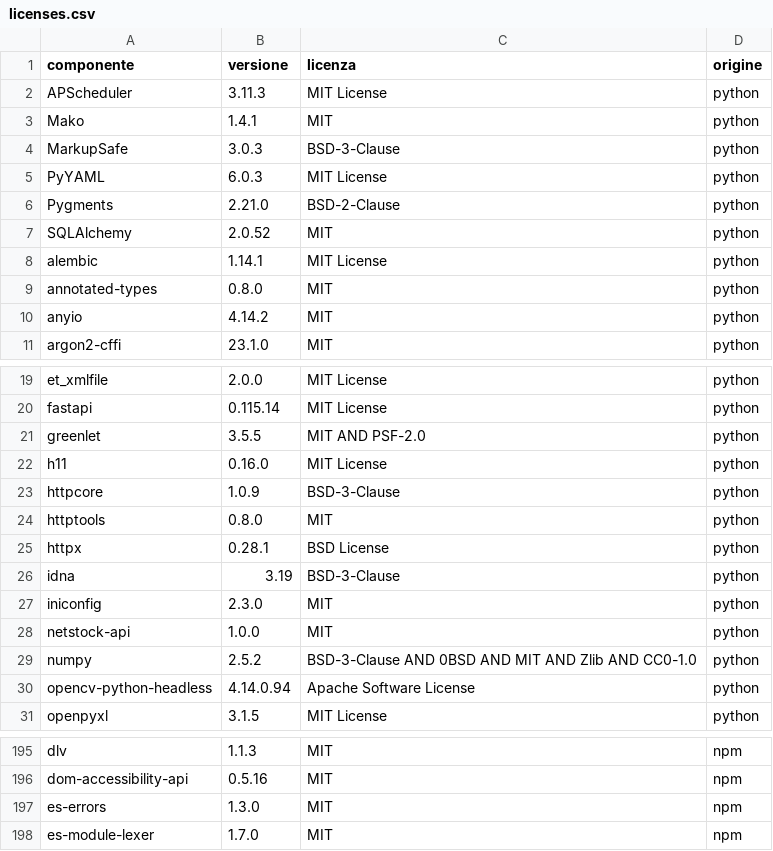
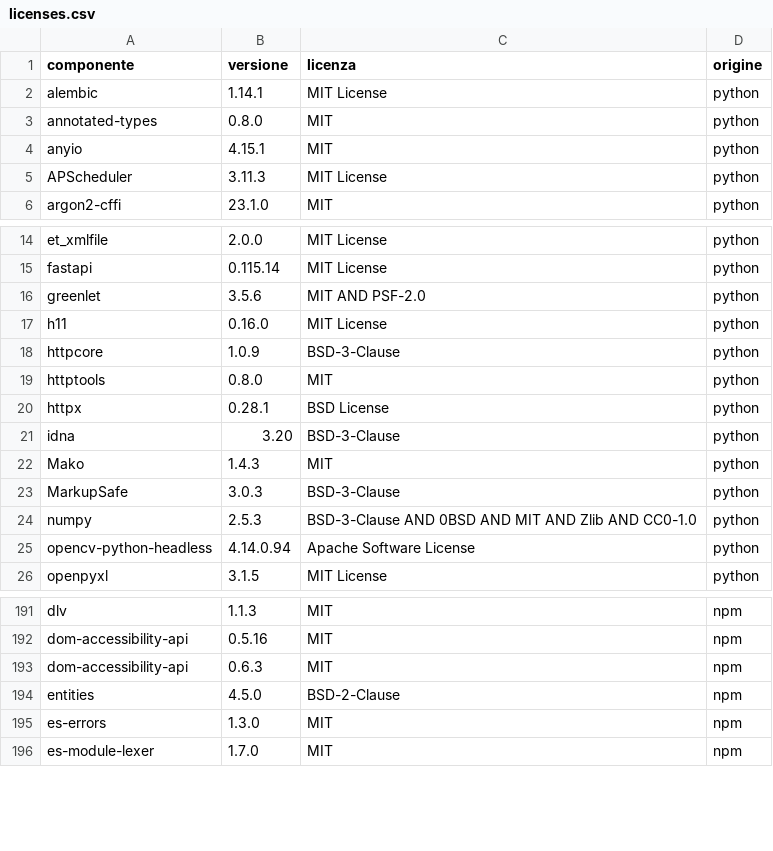
Before and after one commit to DoN0tPanic/netstock-wms, a CSV file: compliance/licenses.csv, drawn as a sheet; only a part is shown, gaps mark what is left out; the diff covers the shown part only.

```diff
--- a/compliance/licenses.csv
+++ b/compliance/licenses.csv
@@ -1,11 +1,6 @@
 componente,versione,licenza,origine
-APScheduler,3.11.3,MIT License,python
-Mako,1.4.1,MIT,python
-MarkupSafe,3.0.3,BSD-3-Clause,python
-PyYAML,6.0.3,MIT License,python
-Pygments,2.21.0,BSD-2-Clause,python
-SQLAlchemy,2.0.52,MIT,python
 alembic,1.14.1,MIT License,python
 annotated-types,0.8.0,MIT,python
-anyio,4.14.2,MIT,python
+anyio,4.15.1,MIT,python
+APScheduler,3.11.3,MIT License,python
 argon2-cffi,23.1.0,MIT,python
@@ -20,3 +15,3 @@ et_xmlfile,2.0.0,MIT License,python
 fastapi,0.115.14,MIT License,python
-greenlet,3.5.5,MIT AND PSF-2.0,python
+greenlet,3.5.6,MIT AND PSF-2.0,python
 h11,0.16.0,MIT License,python
@@ -25,6 +20,6 @@ httptools,0.8.0,MIT,python
 httpx,0.28.1,BSD License,python
-idna,3.19,BSD-3-Clause,python
-iniconfig,2.3.0,MIT,python
-netstock-api,1.0.0,MIT,python
-numpy,2.5.2,BSD-3-Clause AND 0BSD AND MIT AND Zlib AND CC0-1.0,python
+idna,3.20,BSD-3-Clause,python
+Mako,1.4.3,MIT,python
+MarkupSafe,3.0.3,BSD-3-Clause,python
+numpy,2.5.3,BSD-3-Clause AND 0BSD AND MIT AND Zlib AND CC0-1.0,python
 opencv-python-headless,4.14.0.94,Apache Software License,python
@@ -196,2 +192,4 @@ dlv,1.1.3,MIT,npm
 dom-accessibility-api,0.5.16,MIT,npm
+dom-accessibility-api,0.6.3,MIT,npm
+entities,4.5.0,BSD-2-Clause,npm
 es-errors,1.3.0,MIT,npm
```
Also changed, not shown: 22 added rows, 7 removed rows, 3 moved rows and 3 edited cells elsewhere in this file, 12 other files.
